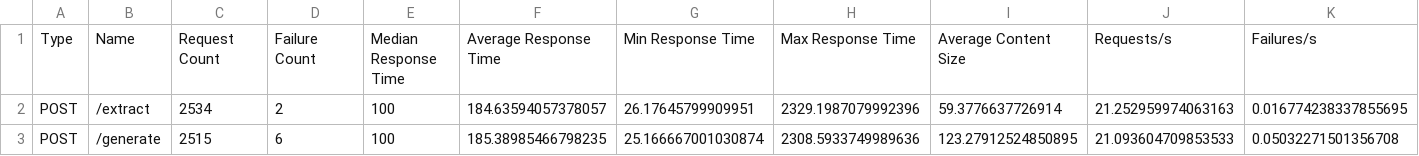
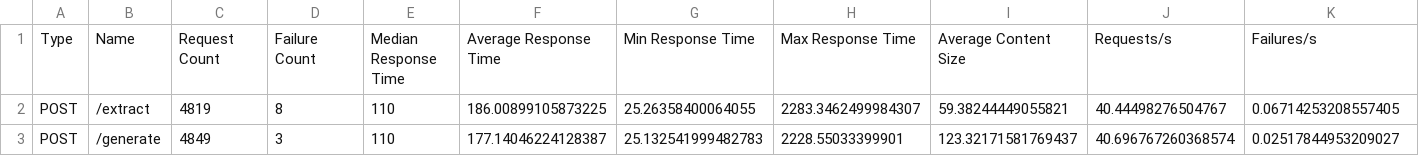
Before and after one commit to pavel-2009/llm_gateway, a CSV file: loadtest/results/llm-gateway-load_stats.csv, drawn as a sheet; only a part is shown; the diff covers the shown part only; the diff names each change by its address in the sheet, - before the commit and + after, or states it on an @@ line.

```diff
--- a/loadtest/results/llm-gateway-load_stats.csv
+++ b/loadtest/results/llm-gateway-load_stats.csv
-C2: 2534
+C2: 4819
-D2: 2
+D2: 8
-E2:E3: 100
+E2:E3: 110
-F2: 184.63594057378057
+F2: 186.00899105873225
-G2: 26.17645799909951
+G2: 25.26358400064055
-H2: 2329.1987079992396
+H2: 2283.3462499984307
-I2: 59.3776637726914
+I2: 59.38244449055821
-J2: 21.252959974063163
+J2: 40.44498276504767
-K2: 0.016774238337855695
+K2: 0.06714253208557405
-C3: 2515
+C3: 4849
-D3: 6
+D3: 3
-F3: 185.38985466798235
+F3: 177.14046224128387
-G3: 25.166667001030874
+G3: 25.132541999482783
-H3: 2308.5933749989636
+H3: 2228.55033399901
-I3: 123.27912524850895
+I3: 123.32171581769437
-J3: 21.093604709853533
+J3: 40.696767260368574
-K3: 0.05032271501356708
+K3: 0.02517844953209027
```
Also changed, not shown: 44 edited cells elsewhere in this file, loadtest/results/llm-gateway-load_failures.csv, loadtest/results/llm-gateway-load_stats_history.csv, 1 other file.
